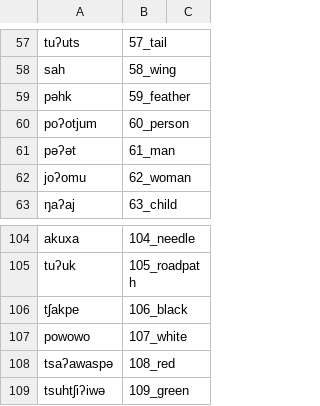
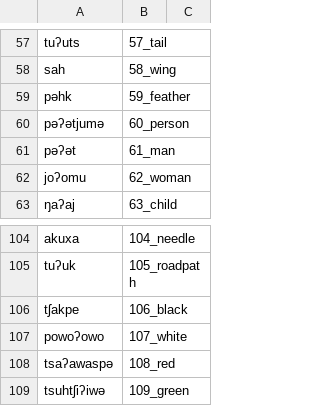
Before and after one commit to lexibank/mixezoqueanvoices, a CSV file: raw/data/Tapalapa/data.csv, drawn as a sheet; only a part is shown, gaps mark what is left out.

Commit message:
Update data.csv

```diff
--- a/raw/data/Tapalapa/data.csv
+++ b/raw/data/Tapalapa/data.csv
@@ -59,3 +59,3 @@ sah,58_wing,
 pəhk,59_feather,
-poʔotjum,60_person,
+pəʔətjumə,60_person,
 pəʔət,61_man,
@@ -106,3 +106,3 @@ tuʔuk,105_roadpath,
 tʃakpe,106_black,
-powowo,107_white,
+powoʔowo,107_white,
 tsaʔawaspə,108_red,
```
